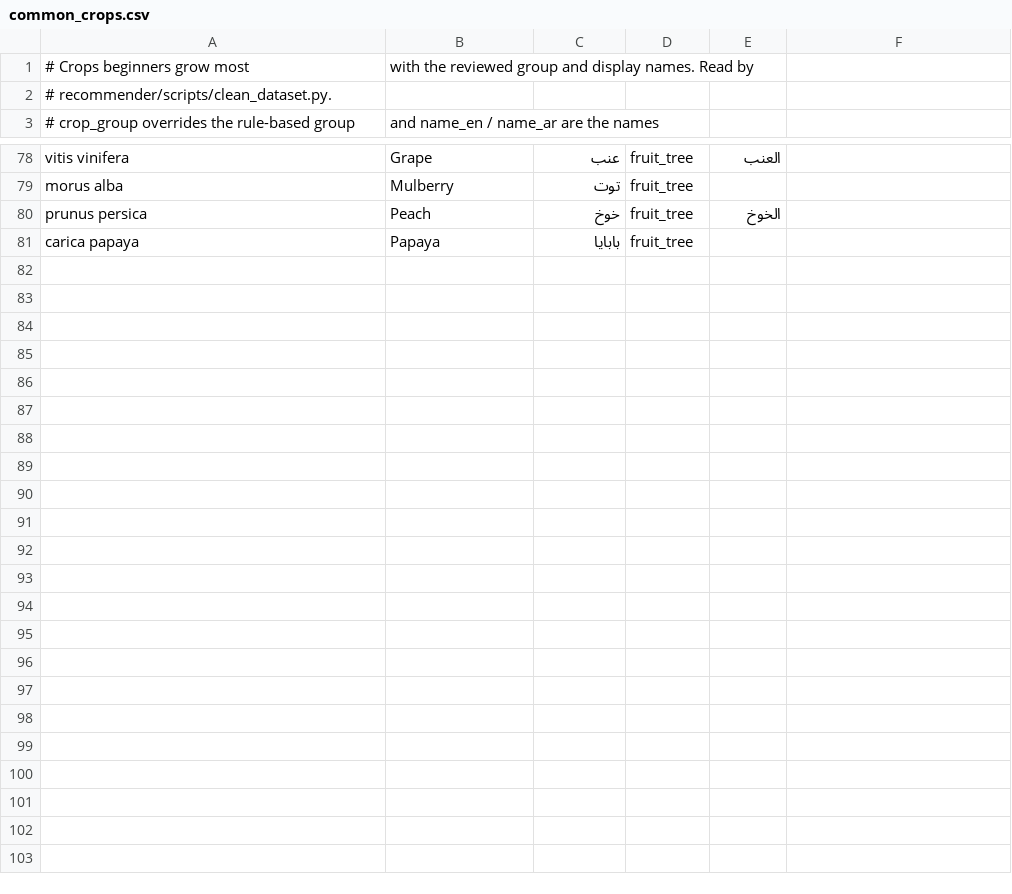
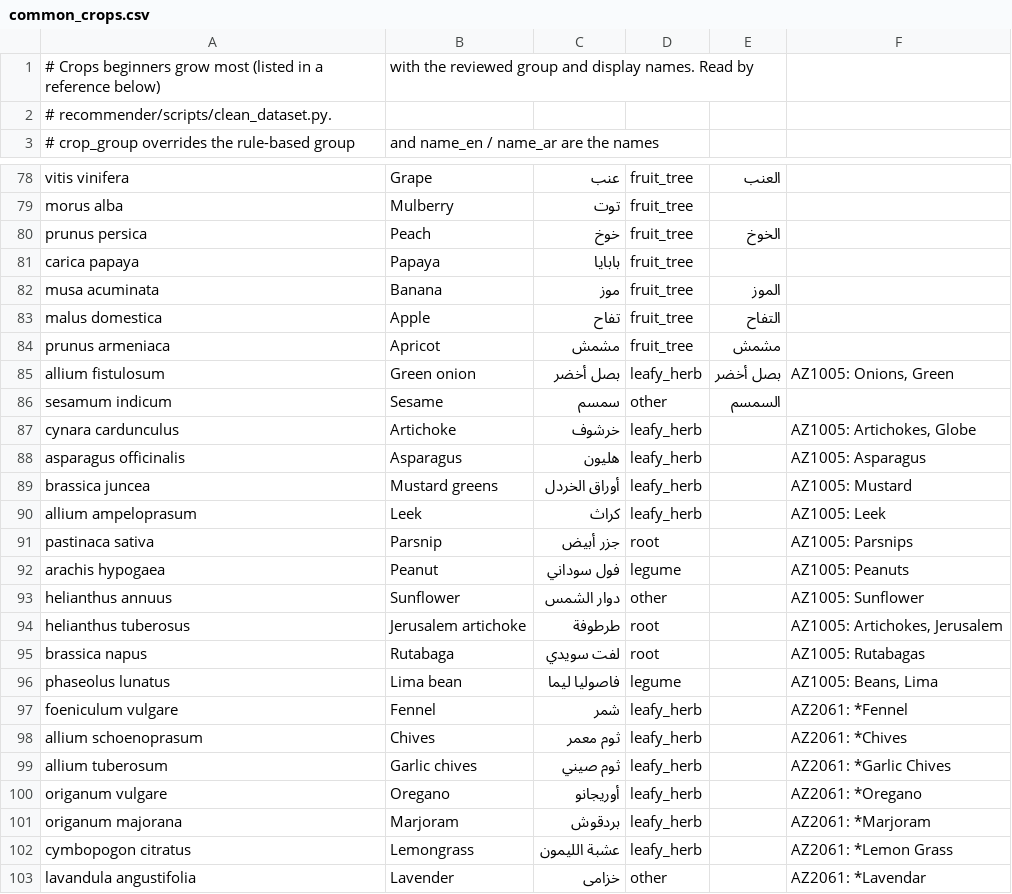
Before and after one commit to Maryommm/2026-GP1-5, a CSV file: recommender/knowledge/common_crops.csv, drawn as a sheet; only a part is shown, gaps mark what is left out.

Commit message:
recommender: add home crops listed in the references
Add 22 crops that the MEWA Statistical Book 2024 or the University of
Arizona Extension guides (AZ1005, AZ2061) list for home growing, leaving
out field crops (wheat, sorghum, millet). 66 of 75 reviewed crops are now
flagged is_common. Regenerate ethmar_recommendable.csv.

```diff
--- a/recommender/knowledge/common_crops.csv
+++ b/recommender/knowledge/common_crops.csv
@@ -1,2 +1,2 @@
-# Crops beginners grow most, with the reviewed group and display names. Read by
+# Crops beginners grow most (listed in a reference below), with the reviewed group and display names. Read by
 # recommender/scripts/clean_dataset.py.
@@ -81 +81,23 @@ prunus persica,Peach,خوخ,fruit_tree,الخوخ,
 carica papaya,Papaya,بابايا,fruit_tree,,
+musa acuminata,Banana,موز,fruit_tree,الموز,
+malus domestica,Apple,تفاح,fruit_tree,التفاح,
+prunus armeniaca,Apricot,مشمش,fruit_tree,مشمش,
+allium fistulosum,Green onion,بصل أخضر,leafy_herb,بصل أخضر,"AZ1005: Onions, Green"
+sesamum indicum,Sesame,سمسم,other,السمسم,
+cynara cardunculus,Artichoke,خرشوف,leafy_herb,,"AZ1005: Artichokes, Globe"
+asparagus officinalis,Asparagus,هليون,leafy_herb,,AZ1005: Asparagus
+brassica juncea,Mustard greens,أوراق الخردل,leafy_herb,,AZ1005: Mustard
+allium ampeloprasum,Leek,كراث,leafy_herb,,AZ1005: Leek
+pastinaca sativa,Parsnip,جزر أبيض,root,,AZ1005: Parsnips
+arachis hypogaea,Peanut,فول سوداني,legume,,AZ1005: Peanuts
+helianthus annuus,Sunflower,دوار الشمس,other,,AZ1005: Sunflower
+helianthus tuberosus,Jerusalem artichoke,طرطوفة,root,,"AZ1005: Artichokes, Jerusalem"
+brassica napus,Rutabaga,لفت سويدي,root,,AZ1005: Rutabagas
+phaseolus lunatus,Lima bean,فاصوليا ليما,legume,,"AZ1005: Beans, Lima"
+foeniculum vulgare,Fennel,شمر,leafy_herb,,AZ2061: *Fennel
+allium schoenoprasum,Chives,ثوم معمر,leafy_herb,,AZ2061: *Chives
+allium tuberosum,Garlic chives,ثوم صيني,leafy_herb,,AZ2061: *Garlic Chives
+origanum vulgare,Oregano,أوريجانو,leafy_herb,,AZ2061: *Oregano
+origanum majorana,Marjoram,بردقوش,leafy_herb,,AZ2061: *Marjoram
+cymbopogon citratus,Lemongrass,عشبة الليمون,leafy_herb,,AZ2061: *Lemon Grass
+lavandula angustifolia,Lavender,خزامى,other,,AZ2061: *Lavendar
```
Also changed, not shown: data/processed/ethmar_recommendable.csv.
